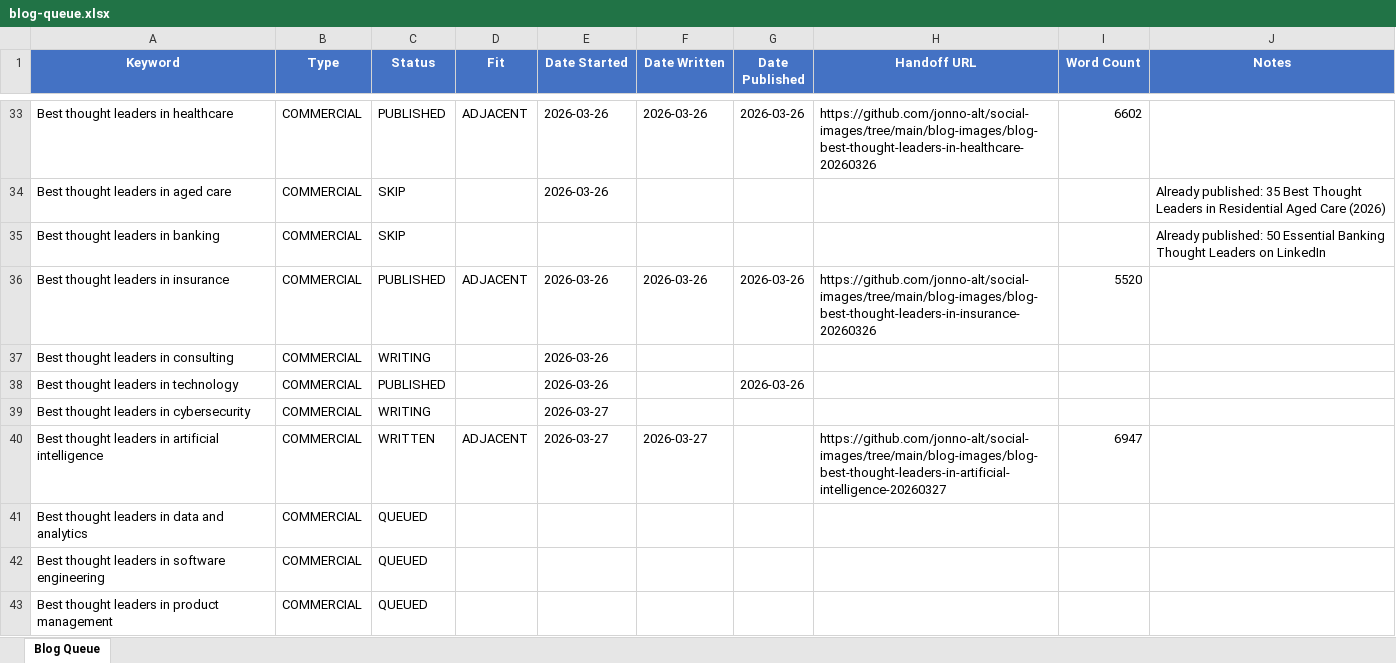
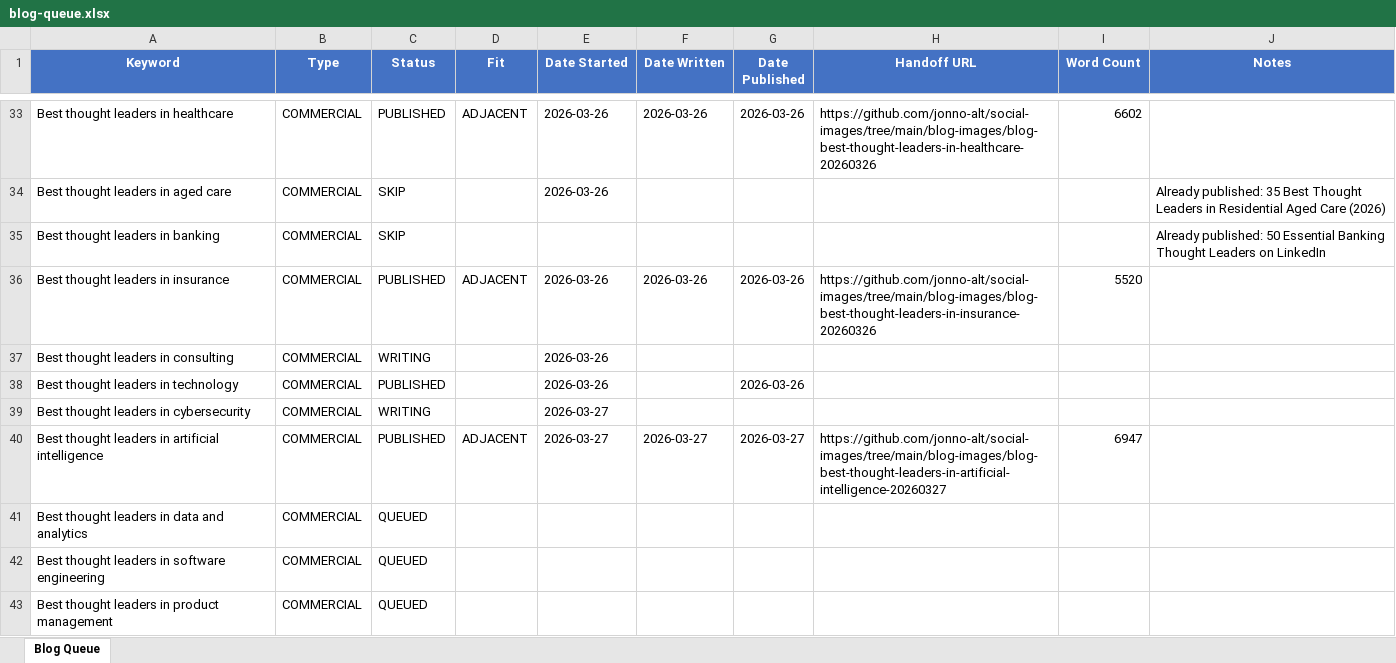
Before and after one commit to jonno-alt/social-images, an Excel workbook: blog-data/blog-queue.xlsx, sheet Blog Queue, drawn as a sheet; only a part is shown, gaps mark what is left out; values as stored, in another font and other column widths than the file's, no borders; the diff names each change by its address in the sheet, - before the commit and + after, or states it on an @@ line.

Commit message:
Update blog queue: Best thought leaders in artificial intelligence -> PUBLISHED

```diff
--- a/blog-data/blog-queue.xlsx (sheet Blog Queue)
+++ b/blog-data/blog-queue.xlsx (sheet Blog Queue)
-C40 (Status): WRITTEN
+C40 (Status): PUBLISHED
-G40 (Date Published): (empty)
+G40 (Date Published): 2026-03-27
```
